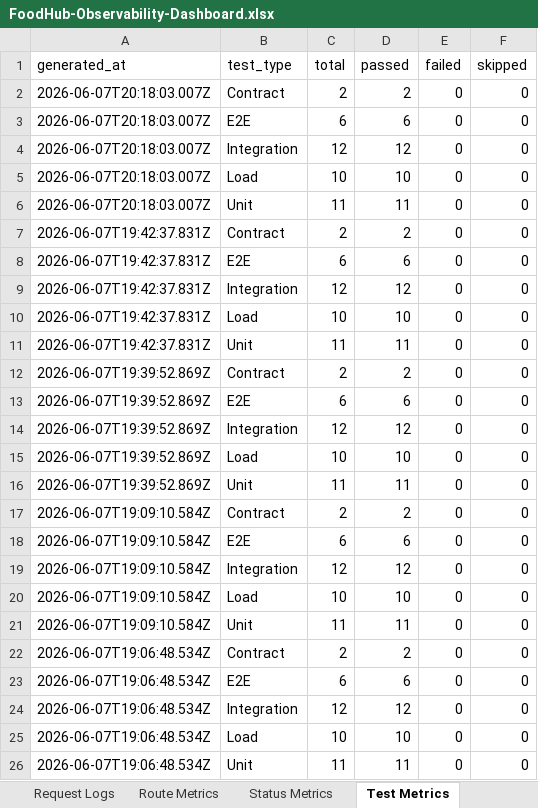
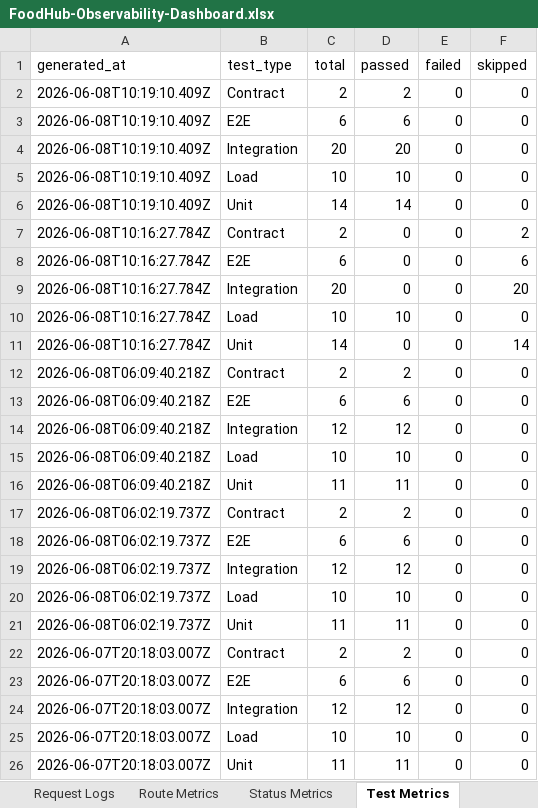
Before and after one commit to Sainath1503/FoodHubProject, an Excel workbook: qa-artifacts/FoodHub-Observability-Dashboard.xlsx, sheet Test Metrics, drawn as a sheet; only a part is shown; the shorter side is filled out with more unchanged rows; values as stored, in another font and other column widths than the file's, no borders; the diff names each change by its address in the sheet, - before the commit and + after, or states it on an @@ line.

```diff
--- a/qa-artifacts/FoodHub-Observability-Dashboard.xlsx (sheet Test Metrics)
+++ b/qa-artifacts/FoodHub-Observability-Dashboard.xlsx (sheet Test Metrics)
+row 2: 2026-06-08T10:19:10.409Z | Contract | 2 | 2 | 0 | 0
+row 3: 2026-06-08T10:19:10.409Z | E2E | 6 | 6 | 0 | 0
+row 4: 2026-06-08T10:19:10.409Z | Integration | 20 | 20 | 0 | 0
+row 5: 2026-06-08T10:19:10.409Z | Load | 10 | 10 | 0 | 0
+row 6: 2026-06-08T10:19:10.409Z | Unit | 14 | 14 | 0 | 0
+row 7: 2026-06-08T10:16:27.784Z | Contract | 2 | 0 | 0 | 2
+row 8: 2026-06-08T10:16:27.784Z | E2E | 6 | 0 | 0 | 6
+row 9: 2026-06-08T10:16:27.784Z | Integration | 20 | 0 | 0 | 20
+row 10: 2026-06-08T10:16:27.784Z | Load | 10 | 10 | 0 | 0
+row 11: 2026-06-08T10:16:27.784Z | Unit | 14 | 0 | 0 | 14
+row 12: 2026-06-08T06:09:40.218Z | Contract | 2 | 2 | 0 | 0
+row 13: 2026-06-08T06:09:40.218Z | E2E | 6 | 6 | 0 | 0
+row 14: 2026-06-08T06:09:40.218Z | Integration | 12 | 12 | 0 | 0
+row 15: 2026-06-08T06:09:40.218Z | Load | 10 | 10 | 0 | 0
+row 16: 2026-06-08T06:09:40.218Z | Unit | 11 | 11 | 0 | 0
+row 17: 2026-06-08T06:02:19.737Z | Contract | 2 | 2 | 0 | 0
+row 18: 2026-06-08T06:02:19.737Z | E2E | 6 | 6 | 0 | 0
+row 19: 2026-06-08T06:02:19.737Z | Integration | 12 | 12 | 0 | 0
+row 20: 2026-06-08T06:02:19.737Z | Load | 10 | 10 | 0 | 0
+row 21: 2026-06-08T06:02:19.737Z | Unit | 11 | 11 | 0 | 0
```
Also changed, not shown: sheet Request Logs, sheet Load Metrics, sheet Dashboard, sheet Coverage Metrics, sheet Load Rollup, sheet Run History, 6 more sheets, hidden cells, charts or pictures, 32 other files.
